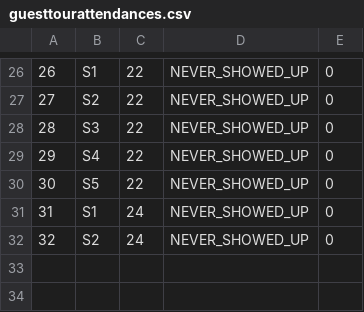
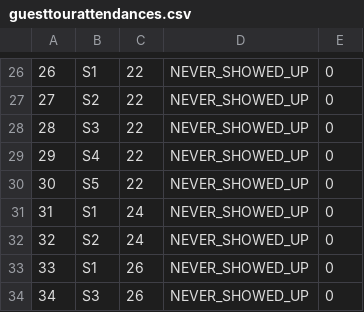
Before and after one commit to anastano/group-3-team-B, a CSV file: SIMS_HCI_Project/SIMS_HCI_Project/Resources/Database/guesttourattendances.csv, drawn as a sheet; only a part is shown, gaps mark what is left out.

```diff
--- a/SIMS_HCI_Project/SIMS_HCI_Project/Resources/Database/guesttourattendances.csv
+++ b/SIMS_HCI_Project/SIMS_HCI_Project/Resources/Database/guesttourattendances.csv
@@ -32 +32,3 @@
 32|S2|24|NEVER_SHOWED_UP|0
+33|S1|26|NEVER_SHOWED_UP|0
+34|S3|26|NEVER_SHOWED_UP|0
```
Also changed, not shown: SIMS_HCI_Project/SIMS_HCI_Project/Resources/Database/locations.csv, SIMS_HCI_Project/SIMS_HCI_Project/Resources/Database/tourReservations.csv, 9 other files.
